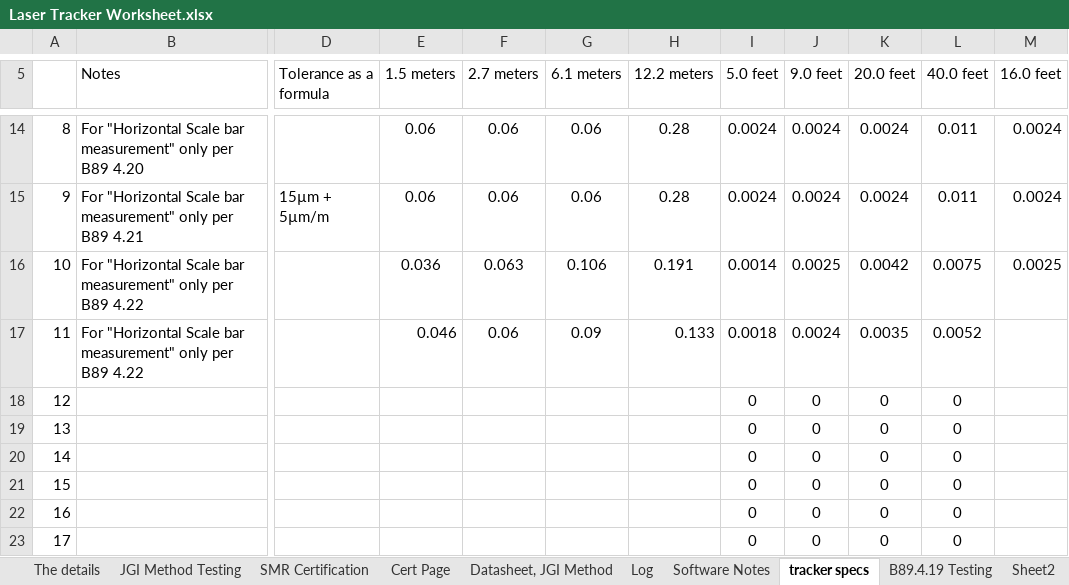
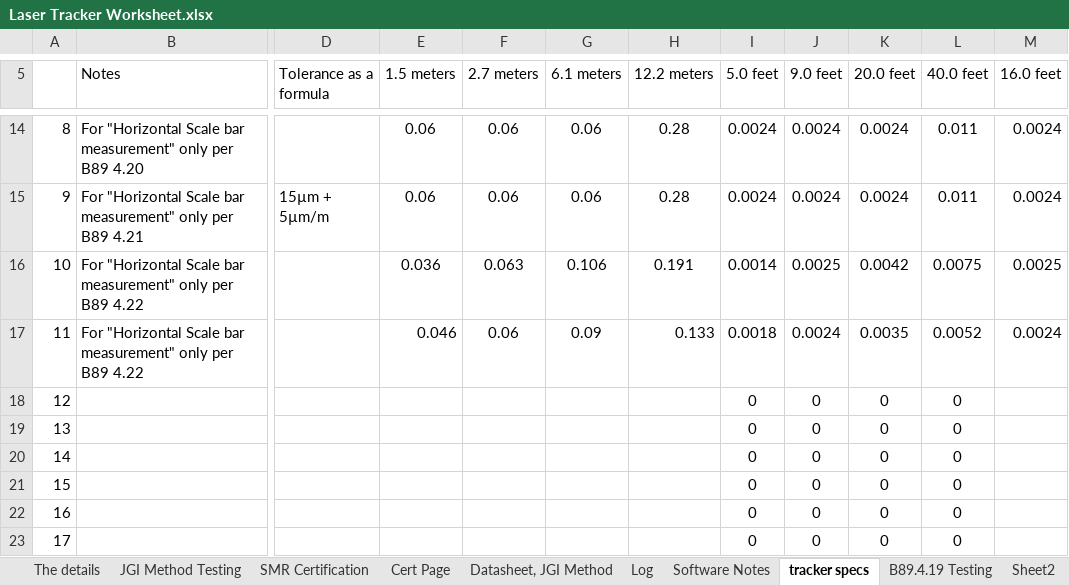
Before and after one commit to Johnson-Gage-Inspection-Inc/xl-Laser-Tracker-Worksheet, an Excel workbook: Laser Tracker Worksheet.xlsx, sheet tracker specs, drawn as a sheet; only a part is shown, gaps mark what is left out; values as stored, in another font and other column widths than the file's, no borders; the diff names each change by its address in the sheet, - before the commit and + after, or states it on an @@ line.

```diff
--- a/Laser Tracker Worksheet.xlsx (sheet tracker specs)
+++ b/Laser Tracker Worksheet.xlsx (sheet tracker specs)
-M17 (16.0 feet): (empty)
+M17 (16.0 feet): 0.0024
```
Also changed, not shown: sheet JGI Method Testing, sheet Datasheet, JGI Method, sheet Cert Page, sheet SMR Certification, sheet The details, charts or pictures.
